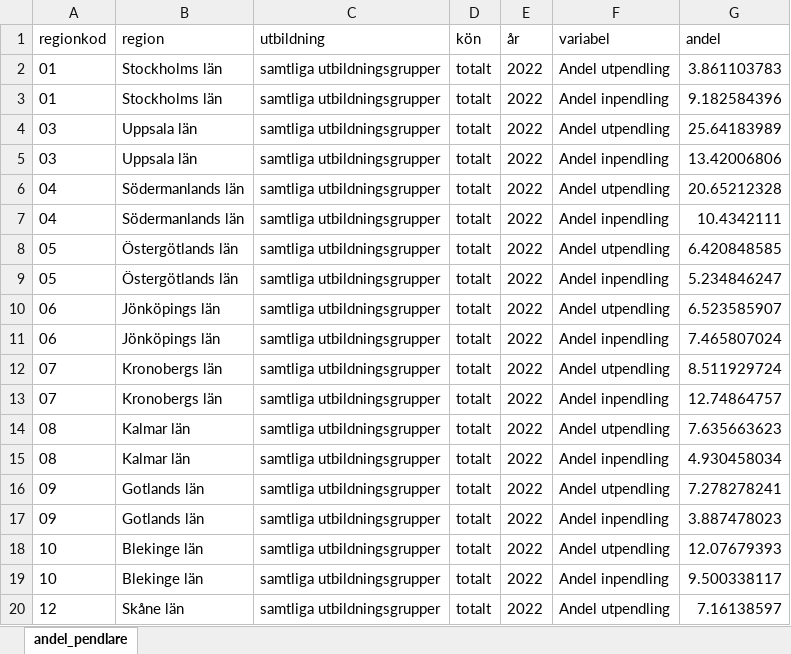
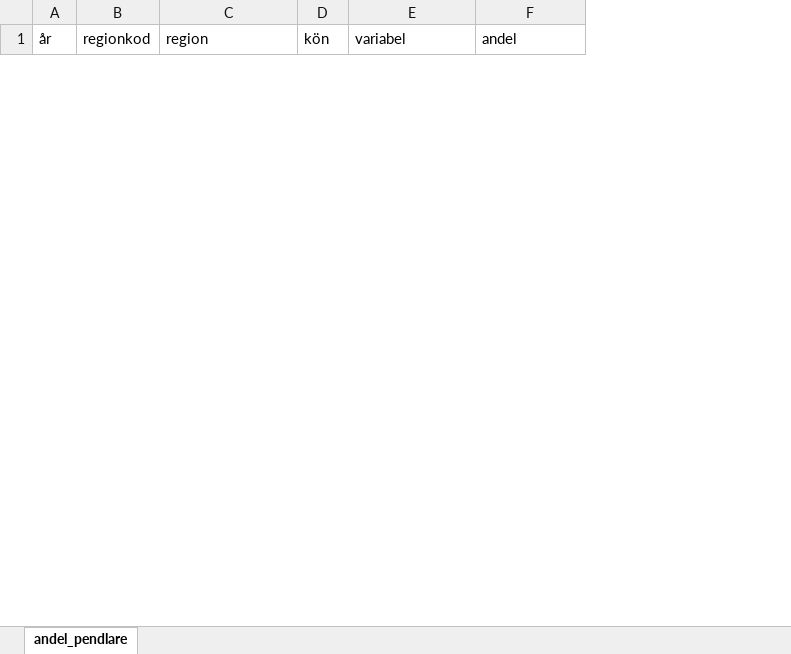
Before and after one commit to Region-Dalarna/kompetensforsorjning_i_Dalarna, an Excel workbook: NApendling.xlsx, sheet andel_pendlare, drawn as a sheet; only a part is shown; values as stored, in another font and other column widths than the file's, no borders; removed rows and columns are numbered as before the commit, all else as after; the diff covers the shown part only; the diff names each change by its address in the sheet, - before the commit and + after, or states it on an @@ line.

```diff
--- a/NApendling.xlsx (sheet andel_pendlare)
+++ b/NApendling.xlsx (sheet andel_pendlare)
+column A (år), empty
-column C (utbildning), empty
-column E (år), empty
-row 2: 01 | Stockholms län | samtliga utbildningsgrupper | totalt | 2022 | Andel utpendling | 3.861103783
-row 3: 01 | Stockholms län | samtliga utbildningsgrupper | totalt | 2022 | Andel inpendling | 9.182584396
-row 4: 03 | Uppsala län | samtliga utbildningsgrupper | totalt | 2022 | Andel utpendling | 25.64183989
-row 5: 03 | Uppsala län | samtliga utbildningsgrupper | totalt | 2022 | Andel inpendling | 13.42006806
-row 6: 04 | Södermanlands län | samtliga utbildningsgrupper | totalt | 2022 | Andel utpendling | 20.65212328
-row 7: 04 | Södermanlands län | samtliga utbildningsgrupper | totalt | 2022 | Andel inpendling | 10.4342111
-row 8: 05 | Östergötlands län | samtliga utbildningsgrupper | totalt | 2022 | Andel utpendling | 6.420848585
-row 9: 05 | Östergötlands län | samtliga utbildningsgrupper | totalt | 2022 | Andel inpendling | 5.234846247
-row 10: 06 | Jönköpings län | samtliga utbildningsgrupper | totalt | 2022 | Andel utpendling | 6.523585907
-row 11: 06 | Jönköpings län | samtliga utbildningsgrupper | totalt | 2022 | Andel inpendling | 7.465807024
-row 12: 07 | Kronobergs län | samtliga utbildningsgrupper | totalt | 2022 | Andel utpendling | 8.511929724
-row 13: 07 | Kronobergs län | samtliga utbildningsgrupper | totalt | 2022 | Andel inpendling | 12.74864757
-row 14: 08 | Kalmar län | samtliga utbildningsgrupper | totalt | 2022 | Andel utpendling | 7.635663623
-row 15: 08 | Kalmar län | samtliga utbildningsgrupper | totalt | 2022 | Andel inpendling | 4.930458034
-row 16: 09 | Gotlands län | samtliga utbildningsgrupper | totalt | 2022 | Andel utpendling | 7.278278241
-row 17: 09 | Gotlands län | samtliga utbildningsgrupper | totalt | 2022 | Andel inpendling | 3.887478023
-row 18: 10 | Blekinge län | samtliga utbildningsgrupper | totalt | 2022 | Andel utpendling | 12.07679393
-row 19: 10 | Blekinge län | samtliga utbildningsgrupper | totalt | 2022 | Andel inpendling | 9.500338117
-row 20: 12 | Skåne län | samtliga utbildningsgrupper | totalt | 2022 | Andel utpendling | 7.16138597
```
Also changed, not shown: 30 added rows and 23 removed rows elsewhere in this sheet, 2 other files.
